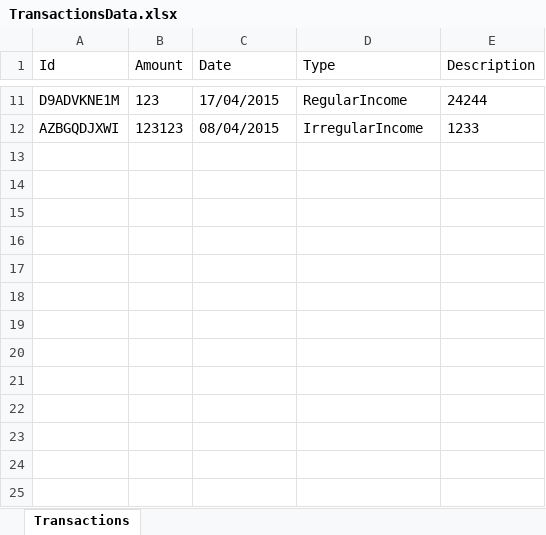
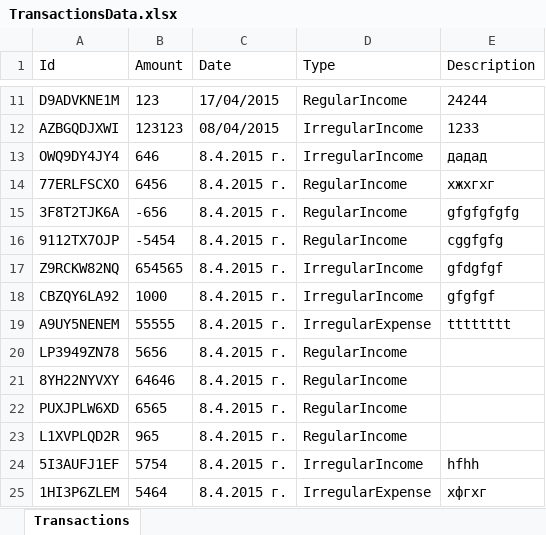
Before and after one commit to DimitarSD/ElderberryTeam, an Excel workbook: LevelMoney/TextFiles/TransactionsData.xlsx, sheet Transactions, drawn as a sheet; only a part is shown, gaps mark what is left out; values as stored, in another font and other column widths than the file's, no borders; the diff names each change by its address in the sheet, - before the commit and + after, or states it on an @@ line.

```diff
--- a/LevelMoney/TextFiles/TransactionsData.xlsx (sheet Transactions)
+++ b/LevelMoney/TextFiles/TransactionsData.xlsx (sheet Transactions)
+row 13: OWQ9DY4JY4 | 646 | 8.4.2015 г. | IrregularIncome | дадад
+row 14: 77ERLFSCXO | 6456 | 8.4.2015 г. | RegularIncome | хжхгхг
+row 15: 3F8T2TJK6A | -656 | 8.4.2015 г. | RegularIncome | gfgfgfgfg
+row 16: 9112TX7OJP | -5454 | 8.4.2015 г. | RegularIncome | cggfgfg
+row 17: Z9RCKW82NQ | 654565 | 8.4.2015 г. | IrregularIncome | gfdgfgf
+row 18: CBZQY6LA92 | 1000 | 8.4.2015 г. | IrregularIncome | gfgfgf
+row 19: A9UY5NENEM | 55555 | 8.4.2015 г. | IrregularExpense | tttttttt
+row 20: LP3949ZN78 | 5656 | 8.4.2015 г. | RegularIncome
+row 21: 8YH22NYVXY | 64646 | 8.4.2015 г. | RegularIncome
+row 22: PUXJPLW6XD | 6565 | 8.4.2015 г. | RegularIncome
+row 23: L1XVPLQD2R | 965 | 8.4.2015 г. | RegularIncome
+row 24: 5I3AUFJ1EF | 5754 | 8.4.2015 г. | IrregularIncome | hfhh
+row 25: 1HI3P6ZLEM | 5464 | 8.4.2015 г. | IrregularExpense | хфгхг
```
Also changed, not shown: 9 other files.
